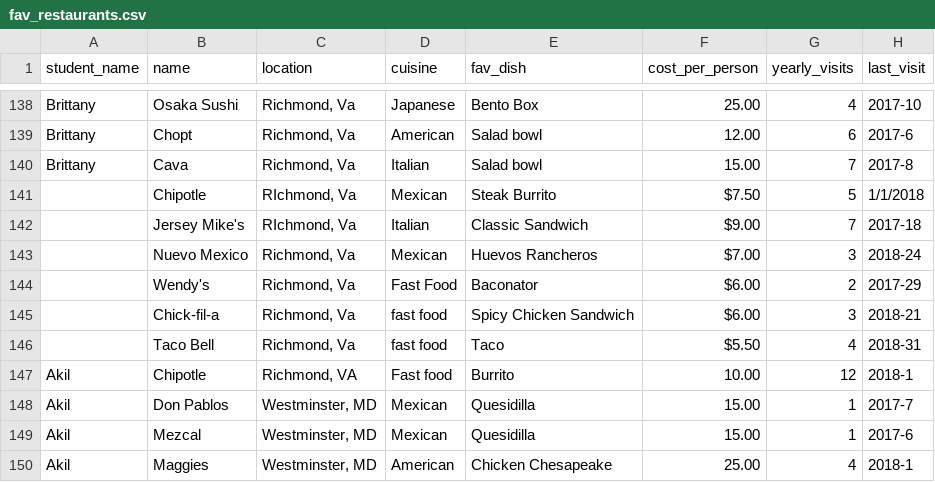
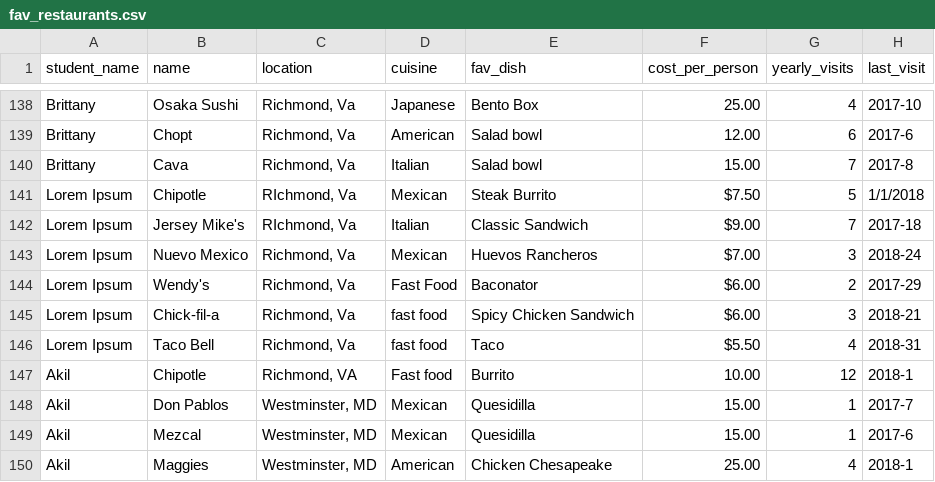
Before and after one commit to dominickweakley/stat209-s18-dominickweakley, a CSV file: fav_restaurants.csv, drawn as a sheet; only a part is shown, gaps mark what is left out.

Commit message:
Add files via upload

```diff
--- a/fav_restaurants.csv
+++ b/fav_restaurants.csv
@@ -140,8 +140,8 @@ Brittany,Chopt,"Richmond, Va",American ,Salad bowl,12.00,6,2017-6
 Brittany,Cava ,"Richmond, Va",Italian ,Salad bowl,15.00,7,2017-8
-,Chipotle,"RIchmond, Va",Mexican,Steak Burrito,$7.50,5,1/1/2018
-,Jersey Mike's,"RIchmond, Va",Italian,Classic Sandwich,$9.00,7,2017-18
-,Nuevo Mexico,"Richmond, Va",Mexican,Huevos Rancheros,$7.00,3,2018-24
-,Wendy's,"Richmond, Va",Fast Food,Baconator,$6.00,2,2017-29
-,Chick-fil-a,"Richmond, Va",fast food,Spicy Chicken Sandwich,$6.00,3,2018-21
-,Taco Bell,"Richmond, Va",fast food,Taco,$5.50,4,2018-31
+Lorem Ipsum,Chipotle,"RIchmond, Va",Mexican,Steak Burrito,$7.50,5,1/1/2018
+Lorem Ipsum,Jersey Mike's,"RIchmond, Va",Italian,Classic Sandwich,$9.00,7,2017-18
+Lorem Ipsum,Nuevo Mexico,"Richmond, Va",Mexican,Huevos Rancheros,$7.00,3,2018-24
+Lorem Ipsum,Wendy's,"Richmond, Va",Fast Food,Baconator,$6.00,2,2017-29
+Lorem Ipsum,Chick-fil-a,"Richmond, Va",fast food,Spicy Chicken Sandwich,$6.00,3,2018-21
+Lorem Ipsum,Taco Bell,"Richmond, Va",fast food,Taco,$5.50,4,2018-31
 Akil,Chipotle,"Richmond, VA",Fast food,Burrito,10.00,12,2018-1
```
